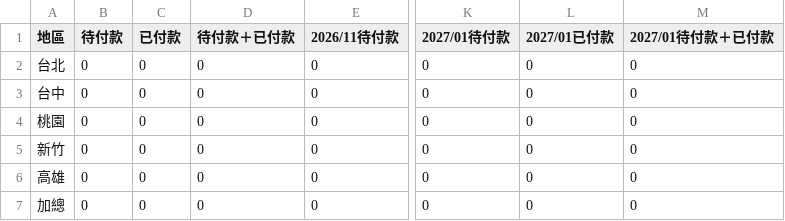
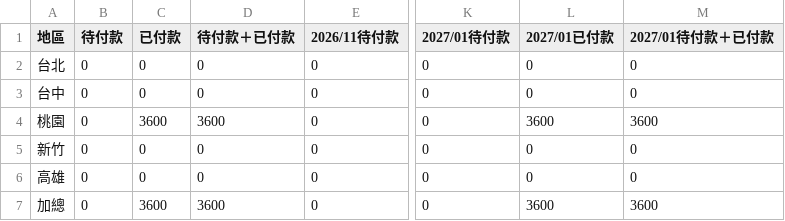
Before and after one commit to jenny-smart/OP-system, a CSV file: dashboard_data/latest/order_date_summary.csv, drawn as a sheet; only a part is shown, gaps mark what is left out; the diff names each change by its address in the sheet, - before the commit and + after, or states it on an @@ line.

```diff
--- a/dashboard_data/latest/order_date_summary.csv
+++ b/dashboard_data/latest/order_date_summary.csv
-C4 (已付款): 0
+C4 (已付款): 3600
-D4 (待付款＋已付款): 0
+D4 (待付款＋已付款): 3600
-L4 (2027/01已付款): 0
+L4 (2027/01已付款): 3600
-M4 (2027/01待付款＋已付款): 0
+M4 (2027/01待付款＋已付款): 3600
-C7 (已付款): 0
+C7 (已付款): 3600
-D7 (待付款＋已付款): 0
+D7 (待付款＋已付款): 3600
-L7 (2027/01已付款): 0
+L7 (2027/01已付款): 3600
-M7 (2027/01待付款＋已付款): 0
+M7 (2027/01待付款＋已付款): 3600
```
Also changed, not shown: dashboard_data/latest/daily_df.csv, dashboard_data/latest/next_month_daily_df.csv, 11 other files.
